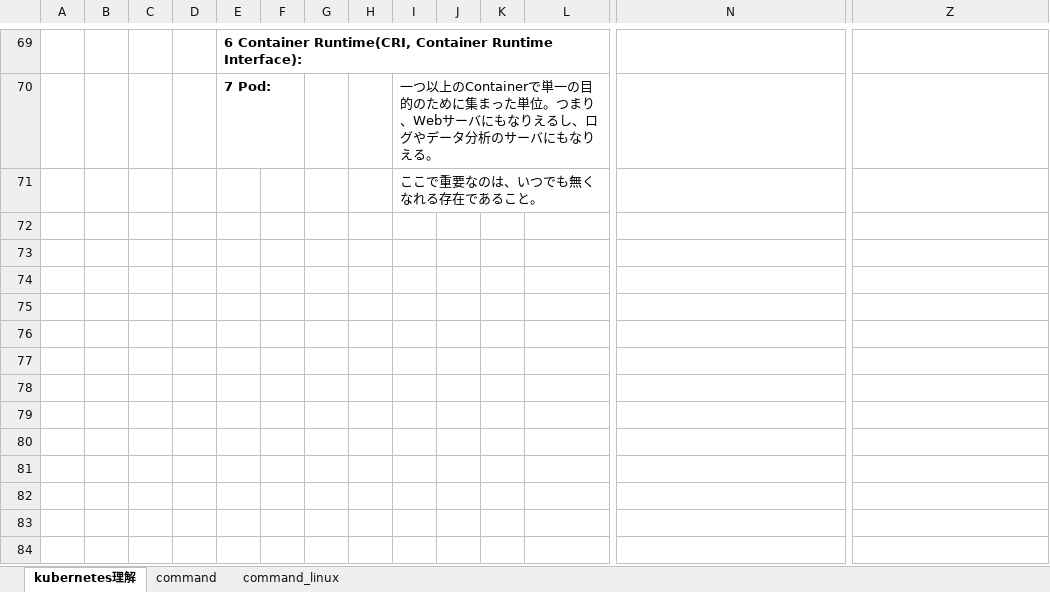
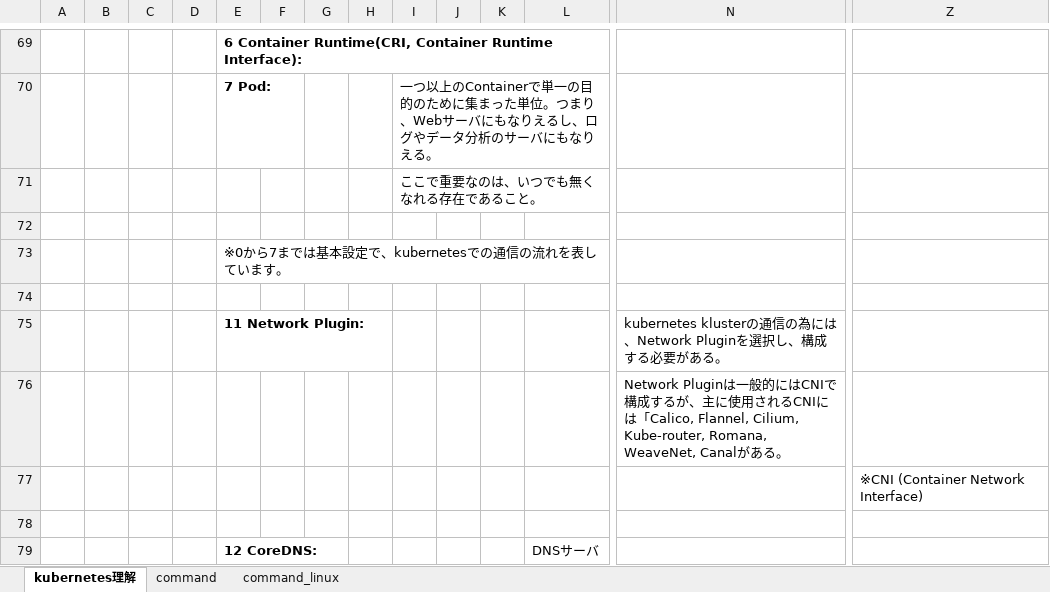
Before and after one commit to sambunarayan/jeus-docs, an Excel workbook: Kubernetes.xlsx, sheet kubernetes理解, drawn as a sheet; only a part is shown, gaps mark what is left out; values as stored, in another font and other column widths than the file's, no borders; charts and pictures not drawn; rows hold the shown columns only; the diff names each change by its address in the sheet, - before the commit and + after, or states it on an @@ line.

Commit message:
20210817 Kubernetes document

```diff
--- a/Kubernetes.xlsx (sheet kubernetes理解)
+++ b/Kubernetes.xlsx (sheet kubernetes理解)
+row 72: (empty)
+row 73:  |  |  |  | ※0から7までは基本設定で、kubernetesでの通信の流れを表しています。
+row 74: (empty)
+row 75:  |  |  |  | 11 Network Plugin: |  |  |  |  |  |  |  | kubernetes klusterの通信の為には、Network Pluginを選択し、構成する必要がある。
+row 76:  |  |  |  |  |  |  |  |  |  |  |  | Network Pluginは一般的にはCNIで構成するが、主に使用されるCNIには「Calico, Flannel, Cilium, Kube-router, Romana, WeaveNet, Canalがある。
+row 77:  |  |  |  |  |  |  |  |  |  |  |  |  | ※CNI (Container Network Interface)
+row 78: (empty)
+row 79:  |  |  |  | 12 CoreDNS: |  |  |  |  |  |  | DNSサーバ
```
